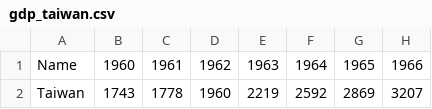
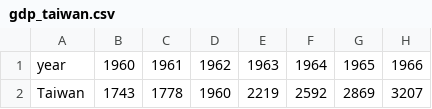
Before and after one commit to mason45ok/PL-Repo, a CSV file: HW1/gdp_taiwan.csv, drawn as a sheet; only a part is shown; the diff names each change by its address in the sheet, - before the commit and + after, or states it on an @@ line.

```diff
--- a/HW1/gdp_taiwan.csv
+++ b/HW1/gdp_taiwan.csv
-A1: Name
+A1: year
```
Also changed, not shown: 6 other files.
